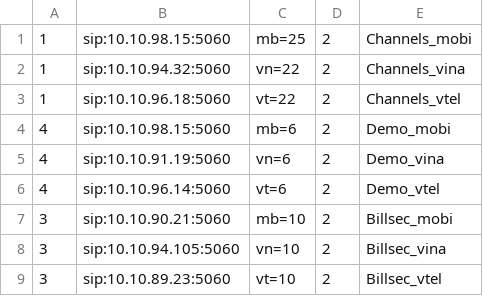
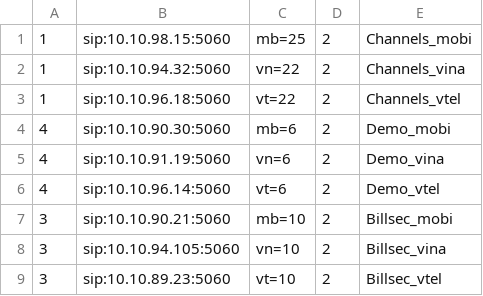
Before and after one commit to devops-itcs/CONFIG-CHANNEL-SIP-94.148, a CSV file: gsm.csv, drawn as a sheet.

Commit message:
Update gsm.csv

```diff
--- a/gsm.csv
+++ b/gsm.csv
@@ -3,3 +3,3 @@
 1,sip:10.10.96.18:5060,vt=22,2,Channels_vtel
-4,sip:10.10.98.15:5060,mb=6,2,Demo_mobi
+4,sip:10.10.90.30:5060,mb=6,2,Demo_mobi
 4,sip:10.10.91.19:5060,vn=6,2,Demo_vina
```
